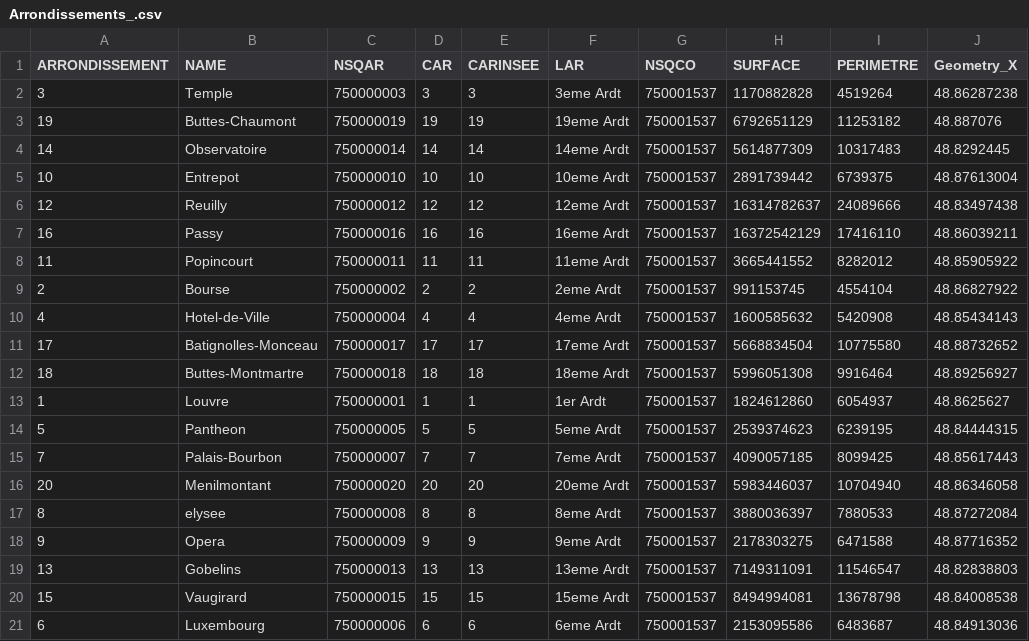
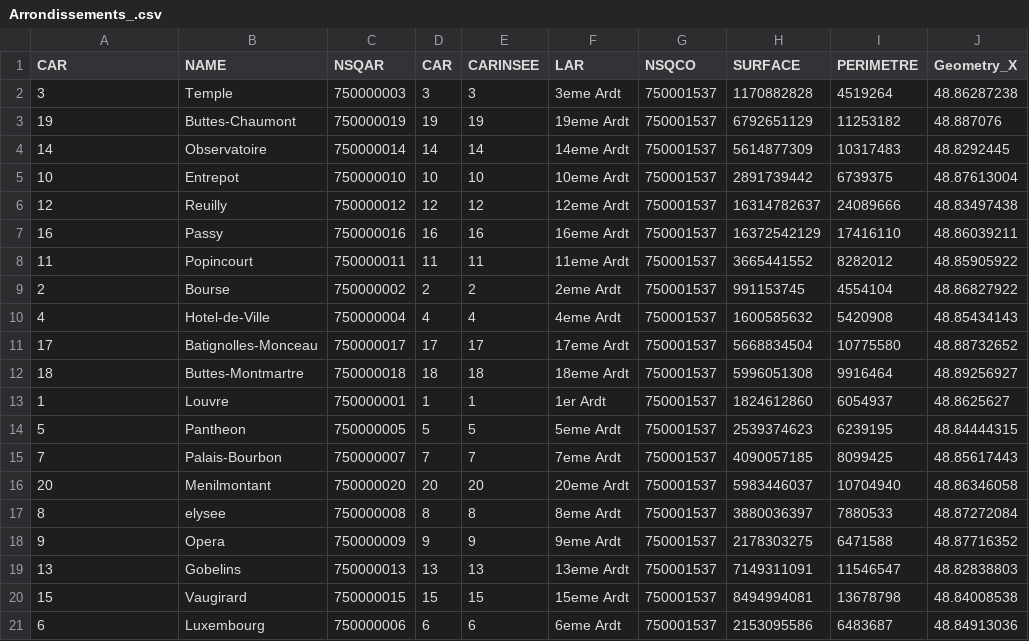
Before and after one commit to AR-data-science/Coursera_Capstone, a CSV file: Arrondissements_.csv, drawn as a sheet; only a part is shown; the diff names each change by its address in the sheet, - before the commit and + after, or states it on an @@ line.

Commit message:
Add files via upload

```diff
--- a/Arrondissements_.csv
+++ b/Arrondissements_.csv
-A1: ARRONDISSEMENT
+A1: CAR
```
